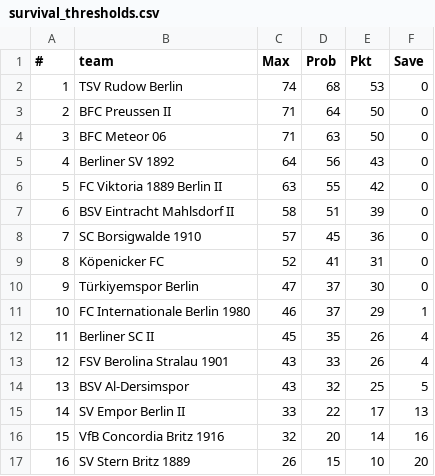
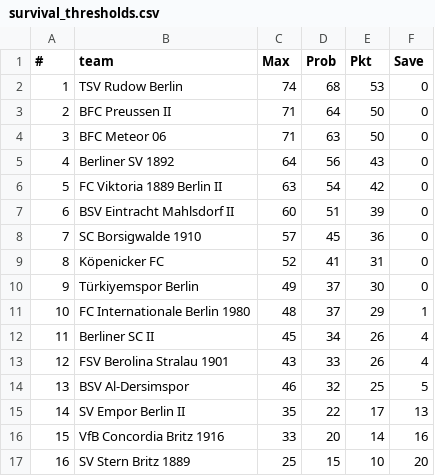
Before and after one commit to mkreuschner/berlinersc-football-analysis.github.io, a CSV file: data/survival_thresholds.csv, drawn as a sheet.

```diff
--- a/data/survival_thresholds.csv
+++ b/data/survival_thresholds.csv
@@ -5,13 +5,13 @@
 4,"Berliner SV 1892",64,56,43,0
-5,"FC Viktoria 1889 Berlin II",63,55,42,0
-6,"BSV Eintracht Mahlsdorf II",58,51,39,0
+5,"FC Viktoria 1889 Berlin II",63,54,42,0
+6,"BSV Eintracht Mahlsdorf II",60,51,39,0
 7,"SC Borsigwalde 1910",57,45,36,0
 8,"Köpenicker FC",52,41,31,0
-9,"Türkiyemspor Berlin",47,37,30,0
-10,"FC Internationale Berlin 1980",46,37,29,1
-11,"Berliner SC II",45,35,26,4
+9,"Türkiyemspor Berlin",49,37,30,0
+10,"FC Internationale Berlin 1980",48,37,29,1
+11,"Berliner SC II",45,34,26,4
 12,"FSV Berolina Stralau 1901",43,33,26,4
-13,"BSV Al-Dersimspor",43,32,25,5
-14,"SV Empor Berlin II",33,22,17,13
-15,"VfB Concordia Britz 1916",32,20,14,16
-16,"SV Stern Britz 1889",26,15,10,20
+13,"BSV Al-Dersimspor",46,32,25,5
+14,"SV Empor Berlin II",35,22,17,13
+15,"VfB Concordia Britz 1916",33,20,14,16
+16,"SV Stern Britz 1889",25,15,10,20
```
Also changed, not shown: data/team_rank_probabilities.csv, 1 other file.
